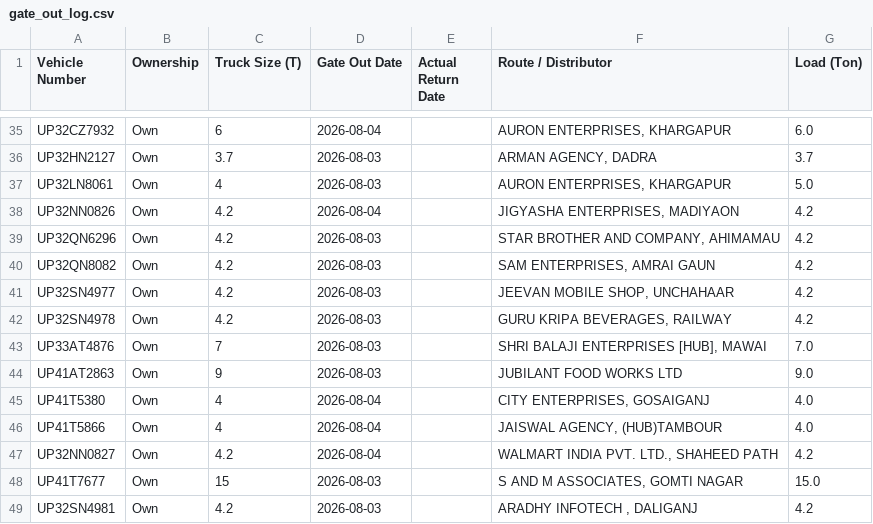
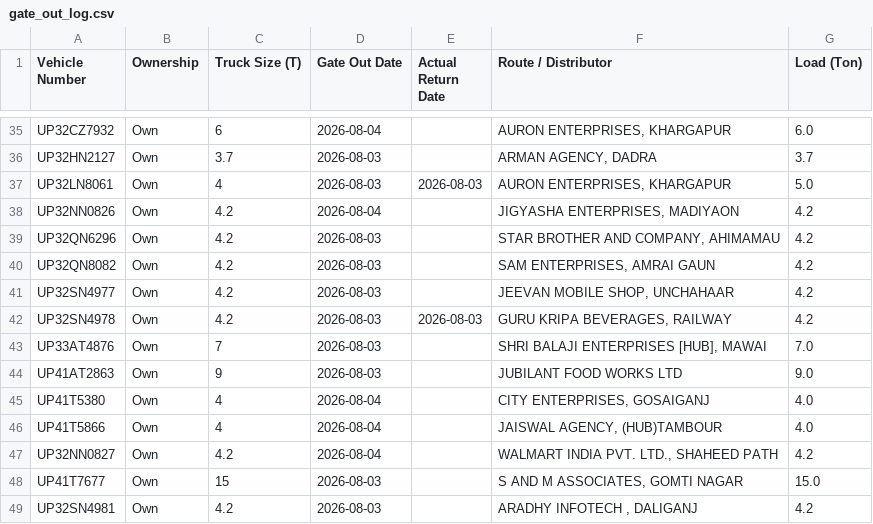
Before and after one commit to DeeAI-byte/TMS, a CSV file: local_data/gate_out_log.csv, drawn as a sheet; only a part is shown, gaps mark what is left out.

Commit message:
Update Vehicle Out log

```diff
--- a/local_data/gate_out_log.csv
+++ b/local_data/gate_out_log.csv
@@ -36,3 +36,3 @@ UP32CZ7932,Own,6,2026-08-04,,"AURON ENTERPRISES, KHARGAPUR",6.0
 UP32HN2127,Own,3.7,2026-08-03,,"ARMAN AGENCY, DADRA",3.7
-UP32LN8061,Own,4,2026-08-03,,"AURON ENTERPRISES, KHARGAPUR",5.0
+UP32LN8061,Own,4,2026-08-03,2026-08-03,"AURON ENTERPRISES, KHARGAPUR",5.0
 UP32NN0826,Own,4.2,2026-08-04,,"JIGYASHA ENTERPRISES, MADIYAON",4.2
@@ -41,3 +41,3 @@ UP32QN8082,Own,4.2,2026-08-03,,"SAM ENTERPRISES, AMRAI GAUN",4.2
 UP32SN4977,Own,4.2,2026-08-03,,"JEEVAN MOBILE SHOP, UNCHAHAAR",4.2
-UP32SN4978,Own,4.2,2026-08-03,,"GURU KRIPA BEVERAGES, RAILWAY",4.2
+UP32SN4978,Own,4.2,2026-08-03,2026-08-03,"GURU KRIPA BEVERAGES, RAILWAY",4.2
 UP33AT4876,Own,7,2026-08-03,,"SHRI BALAJI ENTERPRISES [HUB], MAWAI",7.0
```
